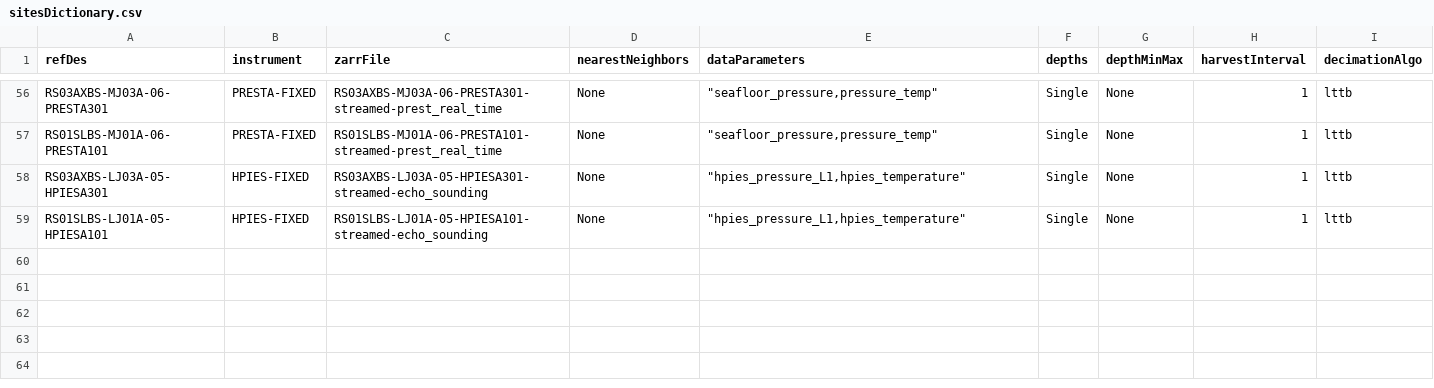
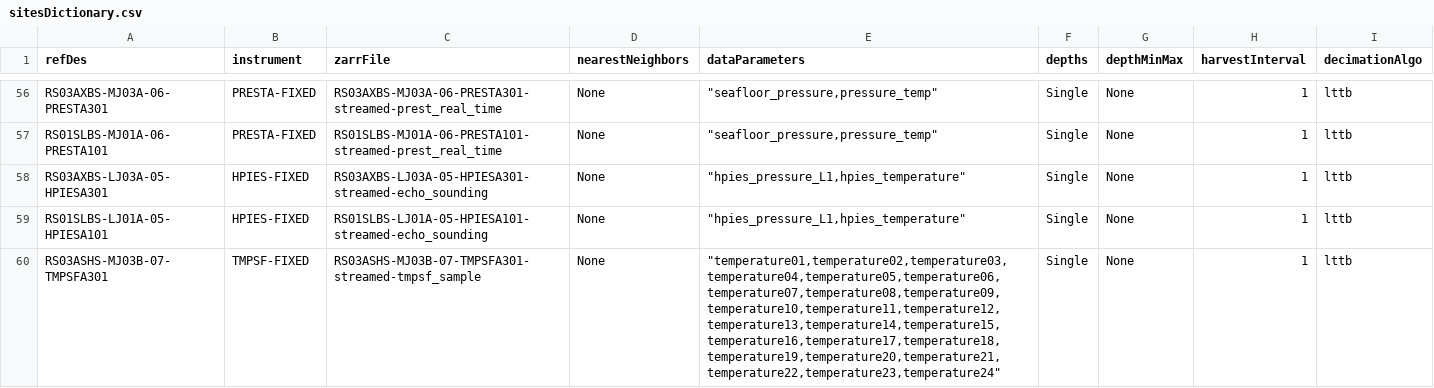
Before and after one commit to OOI-CabledArray/rca-data-tools, a CSV file: rca_data_tools/qaqc/params/sitesDictionary.csv, drawn as a sheet; only a part is shown, gaps mark what is left out.

Commit message:
initial TMPSF configs

```diff
--- a/rca_data_tools/qaqc/params/sitesDictionary.csv
+++ b/rca_data_tools/qaqc/params/sitesDictionary.csv
@@ -59 +59,2 @@ RS03AXBS-LJ03A-05-HPIESA301,HPIES-FIXED,RS03AXBS-LJ03A-05-HPIESA301-streamed-ech
 RS01SLBS-LJ01A-05-HPIESA101,HPIES-FIXED,RS01SLBS-LJ01A-05-HPIESA101-streamed-echo_sounding,None,"""hpies_pressure_L1,hpies_temperature""",Single,None,1,lttb
+RS03ASHS-MJ03B-07-TMPSFA301,TMPSF-FIXED,RS03ASHS-MJ03B-07-TMPSFA301-streamed-tmpsf_sample,None,"""temperature01,temperature02,temperature03,temperature04,temperature05,temperature06,temperature07,temperature08,temperature09,temperature10,temperature11,temperature12,temperature13,temperature14,temperature15,temperature16,temperature17,temperature18,temperature19,temperature20,temperature21,temperature22,temperature23,temperature24""",Single,None,1,lttb
```
Also changed, not shown: rca_data_tools/qaqc/params/localRanges.csv, rca_data_tools/qaqc/params/plotParameters.csv, 1 other file.
